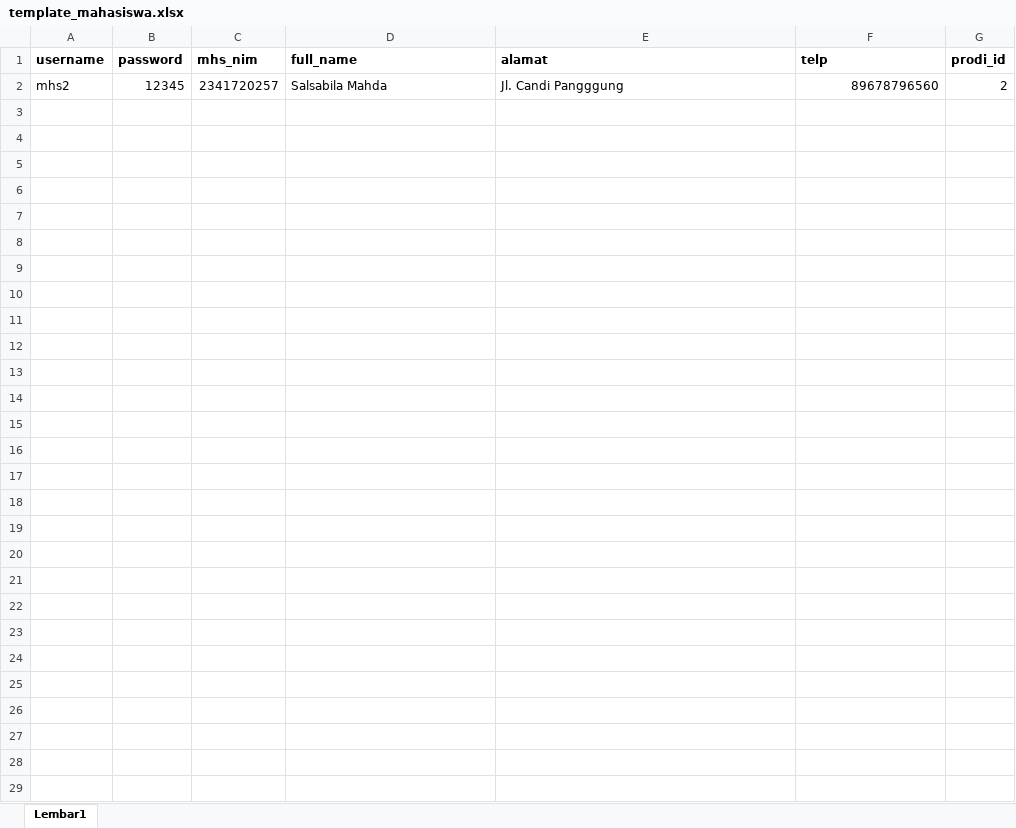
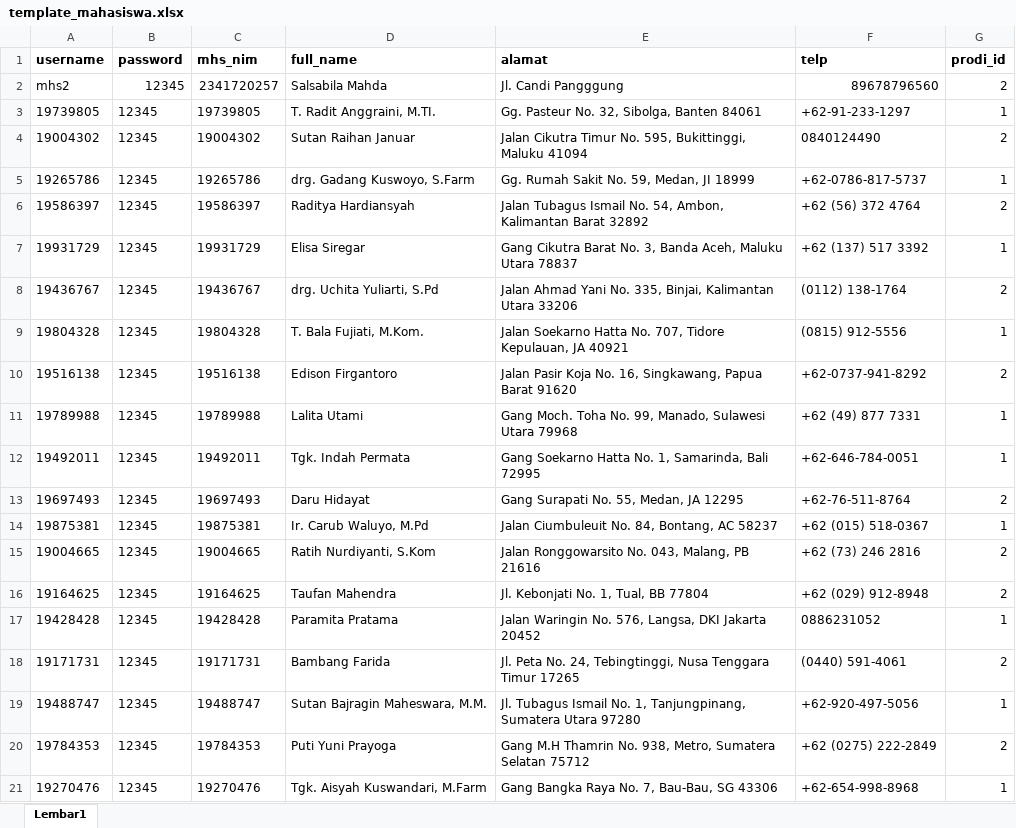
Before and after one commit to Roihanafh/PBL4_Sem4, an Excel workbook: public/template_mahasiswa.xlsx, sheet Lembar1, drawn as a sheet; only a part is shown; values as stored, in another font and other column widths than the file's, no borders; the diff covers the shown part only; the diff names each change by its address in the sheet, - before the commit and + after, or states it on an @@ line.

Commit message:
update excel mhs dan dosen

```diff
--- a/public/template_mahasiswa.xlsx (sheet Lembar1)
+++ b/public/template_mahasiswa.xlsx (sheet Lembar1)
+row 3: 19739805 | 12345 | 19739805 | T. Radit Anggraini, M.TI. | Gg. Pasteur No. 32, Sibolga, Banten 84061 | +62-91-233-1297 | 1
+row 4: 19004302 | 12345 | 19004302 | Sutan Raihan Januar | Jalan Cikutra Timur No. 595, Bukittinggi, Maluku 41094 | 0840124490 | 2
+row 5: 19265786 | 12345 | 19265786 | drg. Gadang Kuswoyo, S.Farm | Gg. Rumah Sakit No. 59, Medan, JI 18999 | +62-0786-817-5737 | 1
+row 6: 19586397 | 12345 | 19586397 | Raditya Hardiansyah | Jalan Tubagus Ismail No. 54, Ambon, Kalimantan Barat 32892 | +62 (56) 372 4764 | 2
+row 7: 19931729 | 12345 | 19931729 | Elisa Siregar | Gang Cikutra Barat No. 3, Banda Aceh, Maluku Utara 78837 | +62 (137) 517 3392 | 1
+row 8: 19436767 | 12345 | 19436767 | drg. Uchita Yuliarti, S.Pd | Jalan Ahmad Yani No. 335, Binjai, Kalimantan Utara 33206 | (0112) 138-1764 | 2
+row 9: 19804328 | 12345 | 19804328 | T. Bala Fujiati, M.Kom. | Jalan Soekarno Hatta No. 707, Tidore Kepulauan, JA 40921 | (0815) 912-5556 | 1
+row 10: 19516138 | 12345 | 19516138 | Edison Firgantoro | Jalan Pasir Koja No. 16, Singkawang, Papua Barat 91620 | +62-0737-941-8292 | 2
+row 11: 19789988 | 12345 | 19789988 | Lalita Utami | Gang Moch. Toha No. 99, Manado, Sulawesi Utara 79968 | +62 (49) 877 7331 | 1
+row 12: 19492011 | 12345 | 19492011 | Tgk. Indah Permata | Gang Soekarno Hatta No. 1, Samarinda, Bali 72995 | +62-646-784-0051 | 1
+row 13: 19697493 | 12345 | 19697493 | Daru Hidayat | Gang Surapati No. 55, Medan, JA 12295 | +62-76-511-8764 | 2
+row 14: 19875381 | 12345 | 19875381 | Ir. Carub Waluyo, M.Pd | Jalan Ciumbuleuit No. 84, Bontang, AC 58237 | +62 (015) 518-0367 | 1
+row 15: 19004665 | 12345 | 19004665 | Ratih Nurdiyanti, S.Kom | Jalan Ronggowarsito No. 043, Malang, PB 21616 | +62 (73) 246 2816 | 2
+row 16: 19164625 | 12345 | 19164625 | Taufan Mahendra | Jl. Kebonjati No. 1, Tual, BB 77804 | +62 (029) 912-8948 | 2
+row 17: 19428428 | 12345 | 19428428 | Paramita Pratama | Jalan Waringin No. 576, Langsa, DKI Jakarta 20452 | 0886231052 | 1
+row 18: 19171731 | 12345 | 19171731 | Bambang Farida | Jl. Peta No. 24, Tebingtinggi, Nusa Tenggara Timur 17265 | (0440) 591-4061 | 2
+row 19: 19488747 | 12345 | 19488747 | Sutan Bajragin Maheswara, M.M. | Jl. Tubagus Ismail No. 1, Tanjungpinang, Sumatera Utara 97280 | +62-920-497-5056 | 1
+row 20: 19784353 | 12345 | 19784353 | Puti Yuni Prayoga | Gang M.H Thamrin No. 938, Metro, Sumatera Selatan 75712 | +62 (0275) 222-2849 | 2
+row 21: 19270476 | 12345 | 19270476 | Tgk. Aisyah Kuswandari, M.Farm | Gang Bangka Raya No. 7, Bau-Bau, SG 43306 | +62-654-998-8968 | 1
```
Also changed, not shown: 81 added rows elsewhere in this sheet, public/template_dosen.xlsx.
